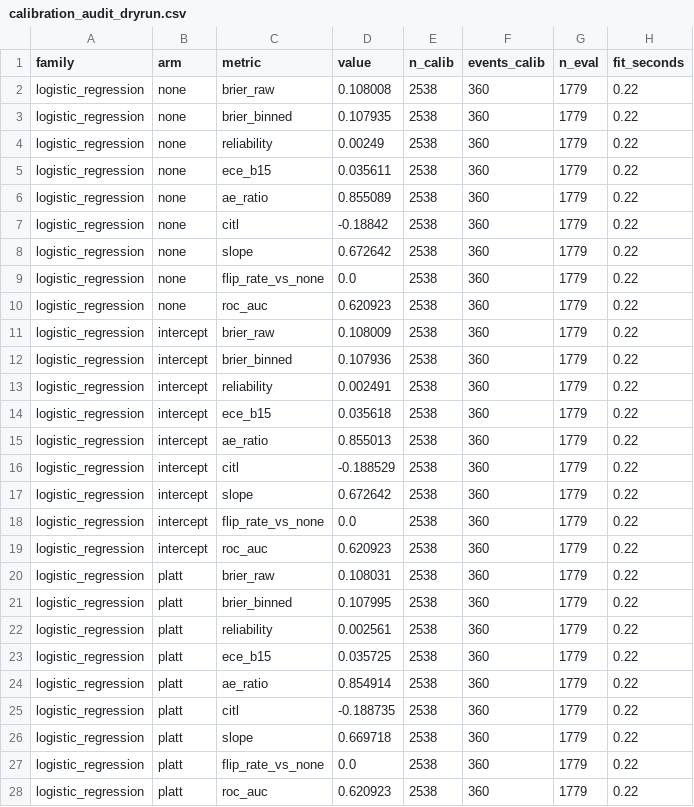
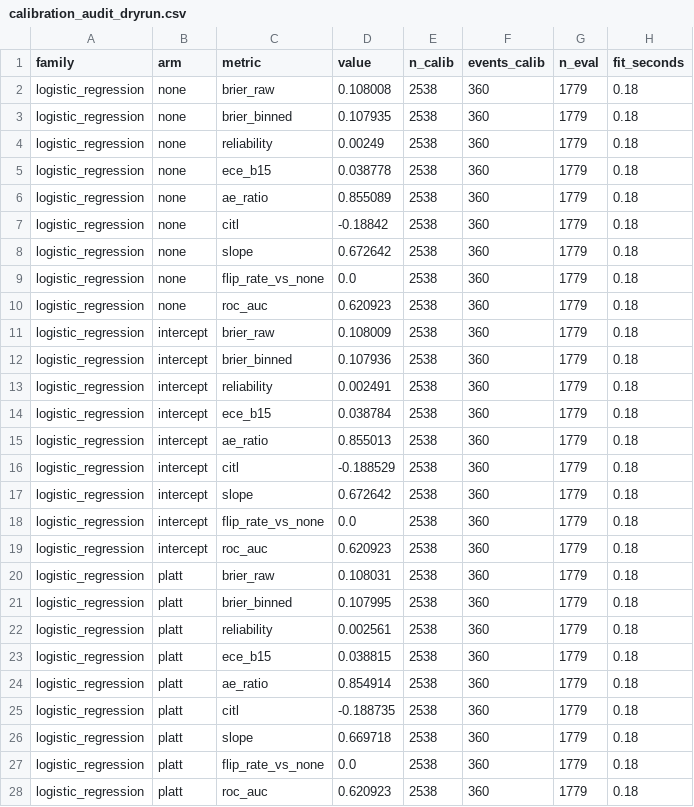
Before and after one commit to Culzz/credit-reliability-audit, a CSV file: reports/tables/calibration_audit_dryrun.csv, drawn as a sheet; only a part is shown; the diff covers the shown part only.

Commit message:
Calibration-curve data + figure preforms; fix equal-mass binning off-by-two (ece_b15 ran over 17 bins, now exactly B) with regression pin; tables re-run, suite 222

```diff
--- a/reports/tables/calibration_audit_dryrun.csv
+++ b/reports/tables/calibration_audit_dryrun.csv
@@ -1,28 +1,28 @@
 family,arm,metric,value,n_calib,events_calib,n_eval,fit_seconds
-logistic_regression,none,brier_raw,0.108008,2538,360,1779,0.22
-logistic_regression,none,brier_binned,0.107935,2538,360,1779,0.22
-logistic_regression,none,reliability,0.00249,2538,360,1779,0.22
-logistic_regression,none,ece_b15,0.035611,2538,360,1779,0.22
-logistic_regression,none,ae_ratio,0.855089,2538,360,1779,0.22
-logistic_regression,none,citl,-0.18842,2538,360,1779,0.22
-logistic_regression,none,slope,0.672642,2538,360,1779,0.22
-logistic_regression,none,flip_rate_vs_none,0.0,2538,360,1779,0.22
-logistic_regression,none,roc_auc,0.620923,2538,360,1779,0.22
-logistic_regression,intercept,brier_raw,0.108009,2538,360,1779,0.22
-logistic_regression,intercept,brier_binned,0.107936,2538,360,1779,0.22
-logistic_regression,intercept,reliability,0.002491,2538,360,1779,0.22
-logistic_regression,intercept,ece_b15,0.035618,2538,360,1779,0.22
-logistic_regression,intercept,ae_ratio,0.855013,2538,360,1779,0.22
-logistic_regression,intercept,citl,-0.188529,2538,360,1779,0.22
-logistic_regression,intercept,slope,0.672642,2538,360,1779,0.22
-logistic_regression,intercept,flip_rate_vs_none,0.0,2538,360,1779,0.22
-logistic_regression,intercept,roc_auc,0.620923,2538,360,1779,0.22
-logistic_regression,platt,brier_raw,0.108031,2538,360,1779,0.22
-logistic_regression,platt,brier_binned,0.107995,2538,360,1779,0.22
-logistic_regression,platt,reliability,0.002561,2538,360,1779,0.22
-logistic_regression,platt,ece_b15,0.035725,2538,360,1779,0.22
-logistic_regression,platt,ae_ratio,0.854914,2538,360,1779,0.22
-logistic_regression,platt,citl,-0.188735,2538,360,1779,0.22
-logistic_regression,platt,slope,0.669718,2538,360,1779,0.22
-logistic_regression,platt,flip_rate_vs_none,0.0,2538,360,1779,0.22
-logistic_regression,platt,roc_auc,0.620923,2538,360,1779,0.22
+logistic_regression,none,brier_raw,0.108008,2538,360,1779,0.18
+logistic_regression,none,brier_binned,0.107935,2538,360,1779,0.18
+logistic_regression,none,reliability,0.00249,2538,360,1779,0.18
+logistic_regression,none,ece_b15,0.038778,2538,360,1779,0.18
+logistic_regression,none,ae_ratio,0.855089,2538,360,1779,0.18
+logistic_regression,none,citl,-0.18842,2538,360,1779,0.18
+logistic_regression,none,slope,0.672642,2538,360,1779,0.18
+logistic_regression,none,flip_rate_vs_none,0.0,2538,360,1779,0.18
+logistic_regression,none,roc_auc,0.620923,2538,360,1779,0.18
+logistic_regression,intercept,brier_raw,0.108009,2538,360,1779,0.18
+logistic_regression,intercept,brier_binned,0.107936,2538,360,1779,0.18
+logistic_regression,intercept,reliability,0.002491,2538,360,1779,0.18
+logistic_regression,intercept,ece_b15,0.038784,2538,360,1779,0.18
+logistic_regression,intercept,ae_ratio,0.855013,2538,360,1779,0.18
+logistic_regression,intercept,citl,-0.188529,2538,360,1779,0.18
+logistic_regression,intercept,slope,0.672642,2538,360,1779,0.18
+logistic_regression,intercept,flip_rate_vs_none,0.0,2538,360,1779,0.18
+logistic_regression,intercept,roc_auc,0.620923,2538,360,1779,0.18
+logistic_regression,platt,brier_raw,0.108031,2538,360,1779,0.18
+logistic_regression,platt,brier_binned,0.107995,2538,360,1779,0.18
+logistic_regression,platt,reliability,0.002561,2538,360,1779,0.18
+logistic_regression,platt,ece_b15,0.038815,2538,360,1779,0.18
+logistic_regression,platt,ae_ratio,0.854914,2538,360,1779,0.18
+logistic_regression,platt,citl,-0.188735,2538,360,1779,0.18
+logistic_regression,platt,slope,0.669718,2538,360,1779,0.18
+logistic_regression,platt,flip_rate_vs_none,0.0,2538,360,1779,0.18
+logistic_regression,platt,roc_auc,0.620923,2538,360,1779,0.18
```
Also changed, not shown: 130 edited cells elsewhere in this file, reports/tables/sample_size_dryrun.csv, 12 other files.
